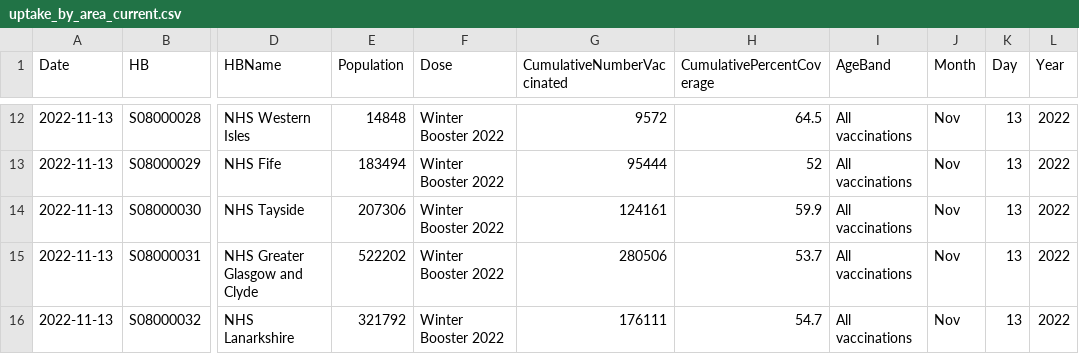
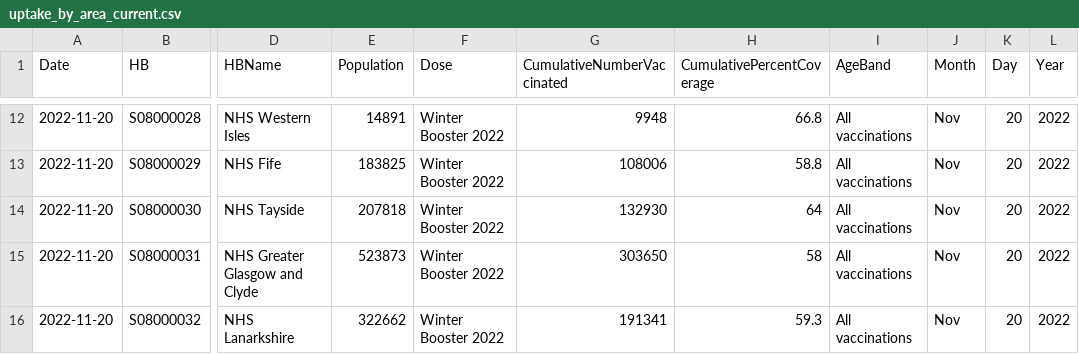
Before and after one commit to DCTdatateam/Covid-winter-booster-, a CSV file: data/uptake_by_area_current.csv, drawn as a sheet; only a part is shown, gaps mark what is left out; the diff covers the shown part only; the diff names each change by its address in the sheet, - before the commit and + after, or states it on an @@ line.

```diff
--- a/data/uptake_by_area_current.csv
+++ b/data/uptake_by_area_current.csv
-A12:A16 (Date): 2022-11-13
+A12:A16 (Date): 2022-11-20
-E12 (Population): 14848
+E12 (Population): 14891
-G12 (CumulativeNumberVaccinated): 9572
+G12 (CumulativeNumberVaccinated): 9948
-H12 (CumulativePercentCoverage): 64.5
+H12 (CumulativePercentCoverage): 66.8
-K12:K16 (Day): 13
+K12:K16 (Day): 20
-E13 (Population): 183494
+E13 (Population): 183825
-G13 (CumulativeNumberVaccinated): 95444
+G13 (CumulativeNumberVaccinated): 108006
-H13 (CumulativePercentCoverage): 52
+H13 (CumulativePercentCoverage): 58.8
-E14 (Population): 207306
+E14 (Population): 207818
-G14 (CumulativeNumberVaccinated): 124161
+G14 (CumulativeNumberVaccinated): 132930
-H14 (CumulativePercentCoverage): 59.9
+H14 (CumulativePercentCoverage): 64
-E15 (Population): 522202
+E15 (Population): 523873
-G15 (CumulativeNumberVaccinated): 280506
+G15 (CumulativeNumberVaccinated): 303650
-H15 (CumulativePercentCoverage): 53.7
+H15 (CumulativePercentCoverage): 58
-E16 (Population): 321792
+E16 (Population): 322662
-G16 (CumulativeNumberVaccinated): 176111
+G16 (CumulativeNumberVaccinated): 191341
-H16 (CumulativePercentCoverage): 54.7
+H16 (CumulativePercentCoverage): 59.3
```
Also changed, not shown: 50 edited cells elsewhere in this file, data/total_boosted.csv, data/uptake_by_area_series.csv.
